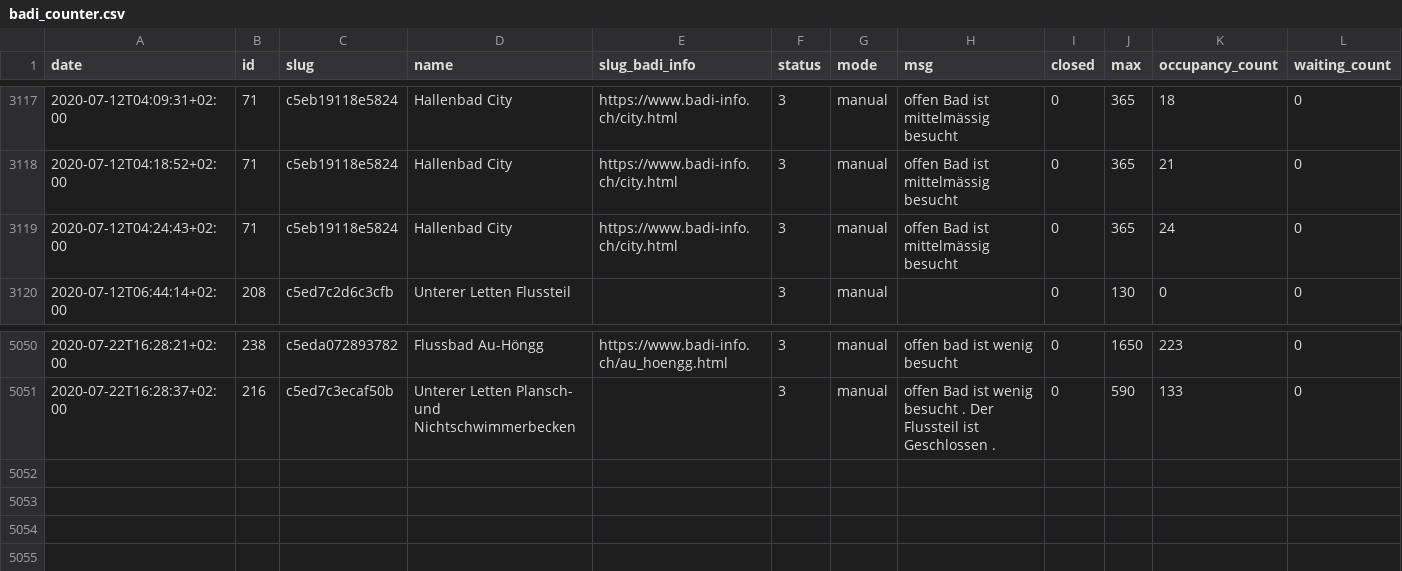
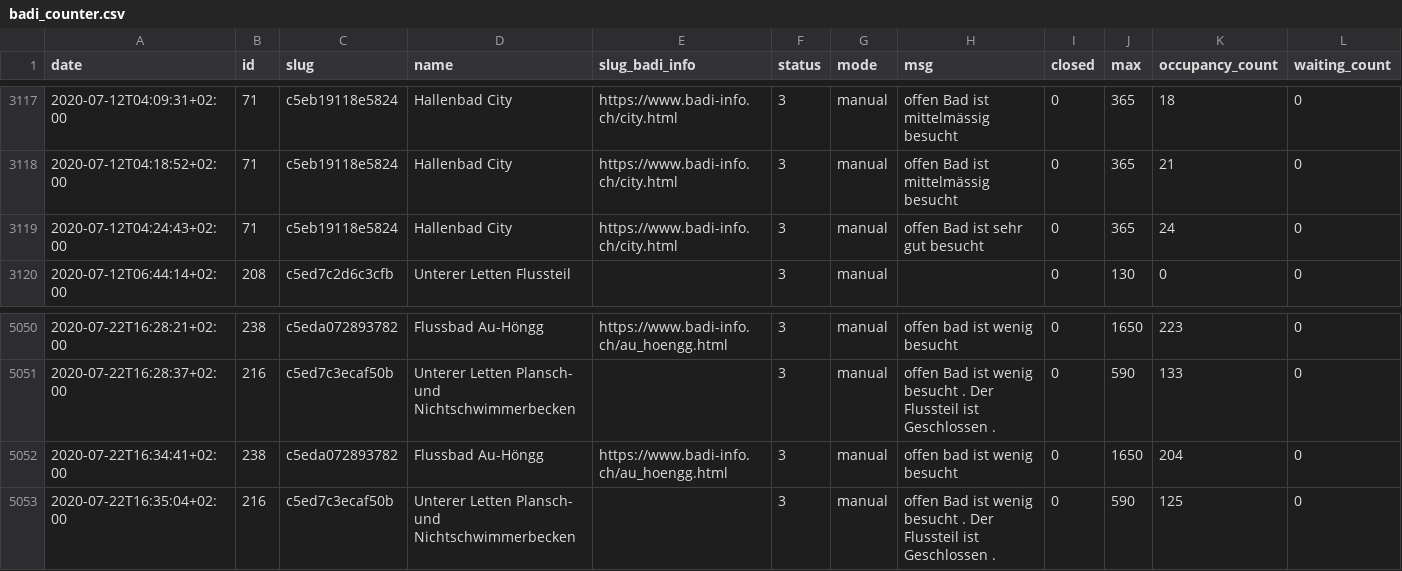
Before and after one commit to opendatazurich/opendatazurich.github.io, a CSV file: automation/badi-counter/badi_counter.csv, drawn as a sheet; only a part is shown, gaps mark what is left out.

Commit message:
Update badi_counter.csv with latest data

```diff
--- a/automation/badi-counter/badi_counter.csv
+++ b/automation/badi-counter/badi_counter.csv
@@ -3118,3 +3118,3 @@ date,id,slug,name,slug_badi_info,status,mode,msg,closed,max,occupancy_count,wait
 2020-07-12T04:18:52+02:00,71,c5eb19118e5824,"Hallenbad City",https://www.badi-info.ch/city.html,3,manual,"offen Bad ist mittelmässig besucht",0,365,21,0
-2020-07-12T04:24:43+02:00,71,c5eb19118e5824,"Hallenbad City",https://www.badi-info.ch/city.html,3,manual,"offen Bad ist mittelmässig besucht",0,365,24,0
+2020-07-12T04:24:43+02:00,71,c5eb19118e5824,"Hallenbad City",https://www.badi-info.ch/city.html,3,manual,"offen Bad ist sehr gut besucht",0,365,24,0
 2020-07-12T06:44:14+02:00,208,c5ed7c2d6c3cfb,"Unterer Letten Flussteil","",3,manual,"",0,130,0,0
@@ -5051 +5051,3 @@ date,id,slug,name,slug_badi_info,status,mode,msg,closed,max,occupancy_count,wait
 2020-07-22T16:28:37+02:00,216,c5ed7c3ecaf50b,"Unterer Letten Plansch- und Nichtschwimmerbecken","",3,manual,"offen Bad ist wenig besucht . Der Flussteil ist Geschlossen .",0,590,133,0
+2020-07-22T16:34:41+02:00,238,c5eda072893782,"Flussbad Au-Höngg",https://www.badi-info.ch/au_hoengg.html,3,manual,"offen bad ist wenig besucht",0,1650,204,0
+2020-07-22T16:35:04+02:00,216,c5ed7c3ecaf50b,"Unterer Letten Plansch- und Nichtschwimmerbecken","",3,manual,"offen Bad ist wenig besucht . Der Flussteil ist Geschlossen .",0,590,125,0
```
